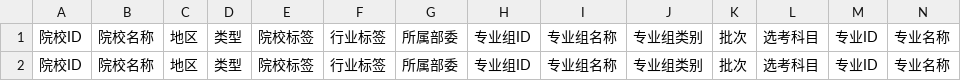
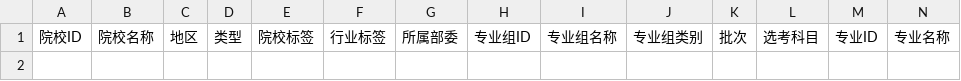
Before and after one commit to ADD574929477/2026, a CSV file: 中国民用航空飞行学院.csv, drawn as a sheet; only a part is shown; rows hold the shown columns only; the diff names each change by its address in the sheet, - before the commit and + after, or states it on an @@ line.

```diff
--- a/中国民用航空飞行学院.csv
+++ b/中国民用航空飞行学院.csv
-row 2: 院校ID | 院校名称 | 地区 | 类型 | 院校标签 | 行业标签 | 所属部委 | 专业组ID | 专业组名称 | 专业组类别 | 批次 | 选考科目 | 专业ID | 专业名称
```
